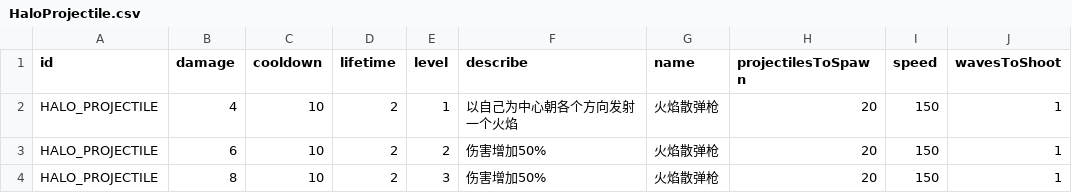
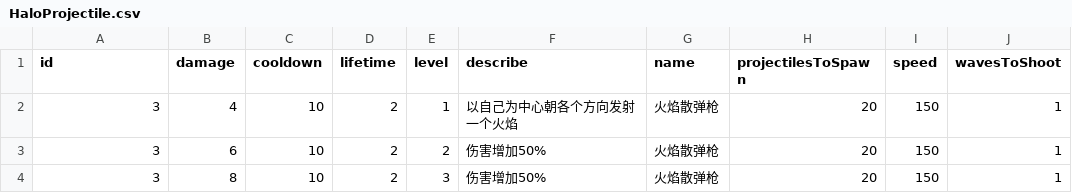
Before and after one commit to CoolJie2001/Slash-The-Hordes, a CSV file: assets/resources/skills/HaloProjectile.csv, drawn as a sheet; only a part is shown; the diff names each change by its address in the sheet, - before the commit and + after, or states it on an @@ line.

```diff
--- a/assets/resources/skills/HaloProjectile.csv
+++ b/assets/resources/skills/HaloProjectile.csv
-A2:A4 (id): HALO_PROJECTILE
+A2:A4 (id): 3
```
Also changed, not shown: assets/resources/skills/DiagonalProjectile.csv, assets/resources/skills/HorizontalProjectile.csv, 10 other files.
